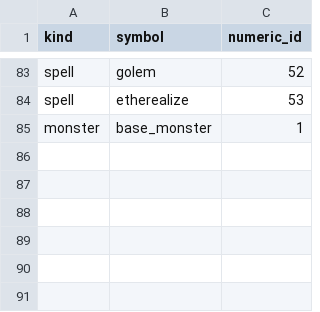
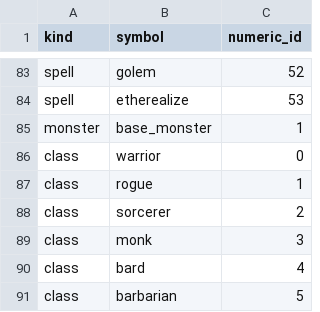
Before and after one commit to efedo/Godevilution, a TSV file: server/content/base/content_ids.tsv, drawn as a sheet; only a part is shown, gaps mark what is left out; the diff names each change by its address in the sheet, - before the commit and + after, or states it on an @@ line.

```diff
--- a/server/content/base/content_ids.tsv
+++ b/server/content/base/content_ids.tsv
+row 86: class | warrior | 0
+row 87: class | rogue | 1
+row 88: class | sorcerer | 2
+row 89: class | monk | 3
+row 90: class | bard | 4
+row 91: class | barbarian | 5
```
Also changed, not shown: server/content/base/class_animations.tsv, server/content/base/class_loadout_items.tsv, 11 other files.
